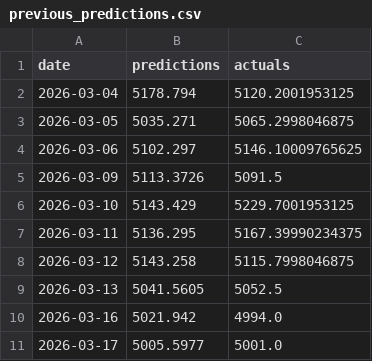
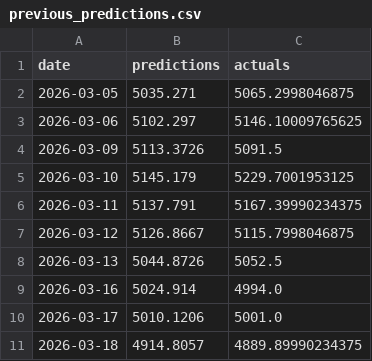
Before and after one commit to sarathisisme/next_day_gold_price_prediction, a CSV file: previous_predictions.csv, drawn as a sheet.

```diff
--- a/previous_predictions.csv
+++ b/previous_predictions.csv
@@ -1,3 +1,2 @@
 date,predictions,actuals
-2026-03-04,5178.794,5120.2001953125
 2026-03-05,5035.271,5065.2998046875
@@ -5,7 +4,8 @@ date,predictions,actuals
 2026-03-09,5113.3726,5091.5
-2026-03-10,5143.429,5229.7001953125
-2026-03-11,5136.295,5167.39990234375
-2026-03-12,5143.258,5115.7998046875
-2026-03-13,5041.5605,5052.5
-2026-03-16,5021.942,4994.0
-2026-03-17,5005.5977,5001.0
+2026-03-10,5145.179,5229.7001953125
+2026-03-11,5137.791,5167.39990234375
+2026-03-12,5126.8667,5115.7998046875
+2026-03-13,5044.8726,5052.5
+2026-03-16,5024.914,4994.0
+2026-03-17,5010.1206,5001.0
+2026-03-18,4914.8057,4889.89990234375
```
Also changed, not shown: 1 other file.
